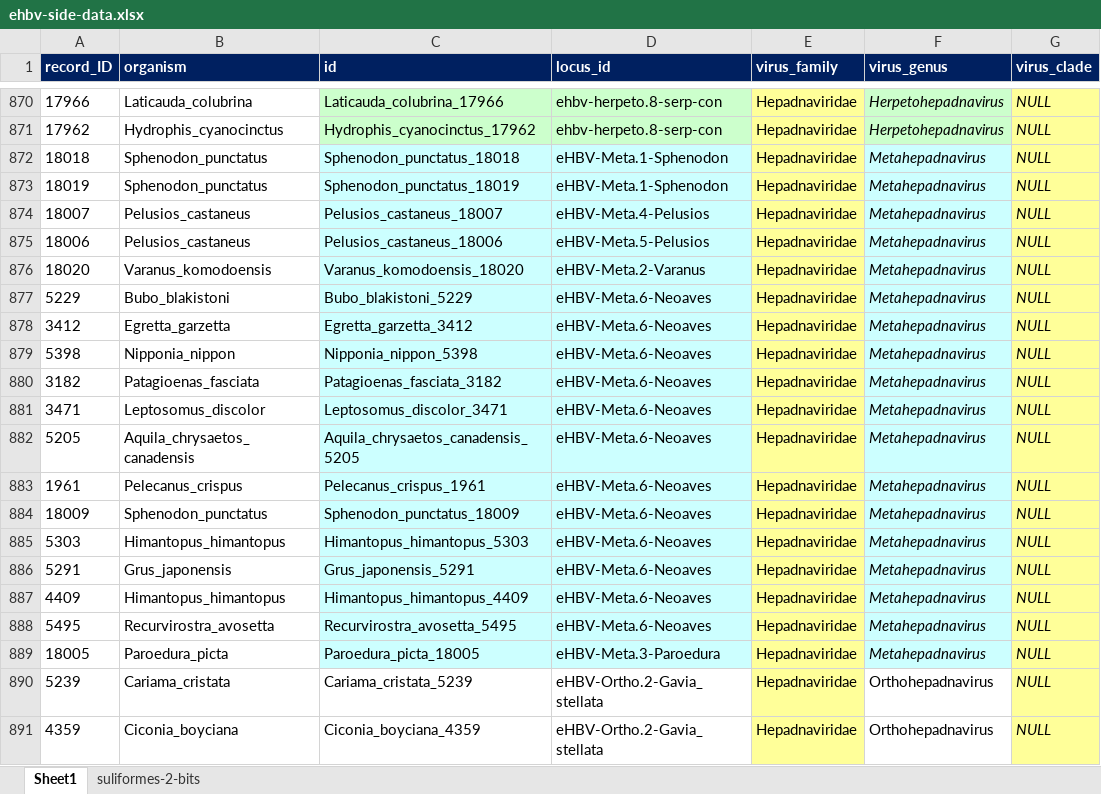
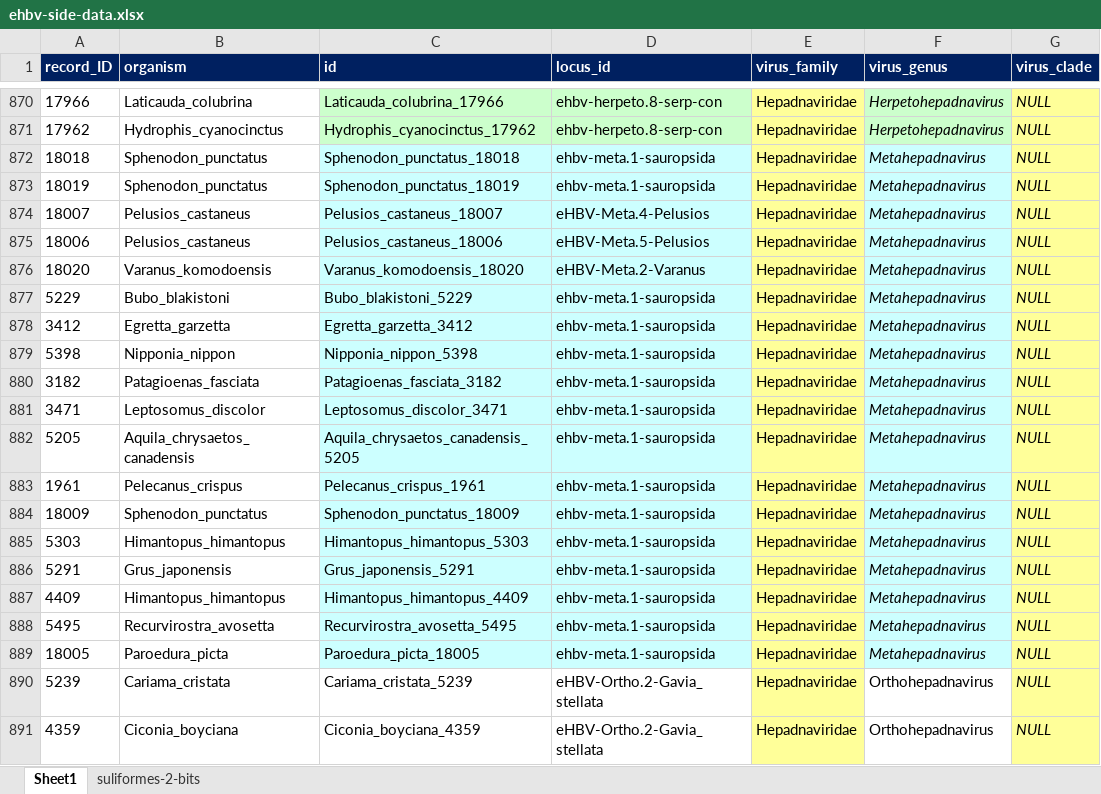
Before and after one commit to giffordlabcvr/Hepadnaviridae-GLUE, an Excel workbook: tabular/ehbv-digs/ehbv-side-data.xlsx, sheet Sheet1, drawn as a sheet; only a part is shown, gaps mark what is left out; values as stored, in another font and other column widths than the file's, no borders; the diff names each change by its address in the sheet, - before the commit and + after, or states it on an @@ line.

```diff
--- a/tabular/ehbv-digs/ehbv-side-data.xlsx (sheet Sheet1)
+++ b/tabular/ehbv-digs/ehbv-side-data.xlsx (sheet Sheet1)
-D872:D873 (locus_id): eHBV-Meta.1-Sphenodon
+D872:D873 (locus_id): ehbv-meta.1-sauropsida
-D877:D888 (locus_id): eHBV-Meta.6-Neoaves
+D877:D888 (locus_id): ehbv-meta.1-sauropsida
-D889 (locus_id): eHBV-Meta.3-Paroedura
+D889 (locus_id): ehbv-meta.1-sauropsida
```
Also changed, not shown: tabular/ehbv-refseqs/ehbv-refseqs-side-data.xlsx, 11 other files.
